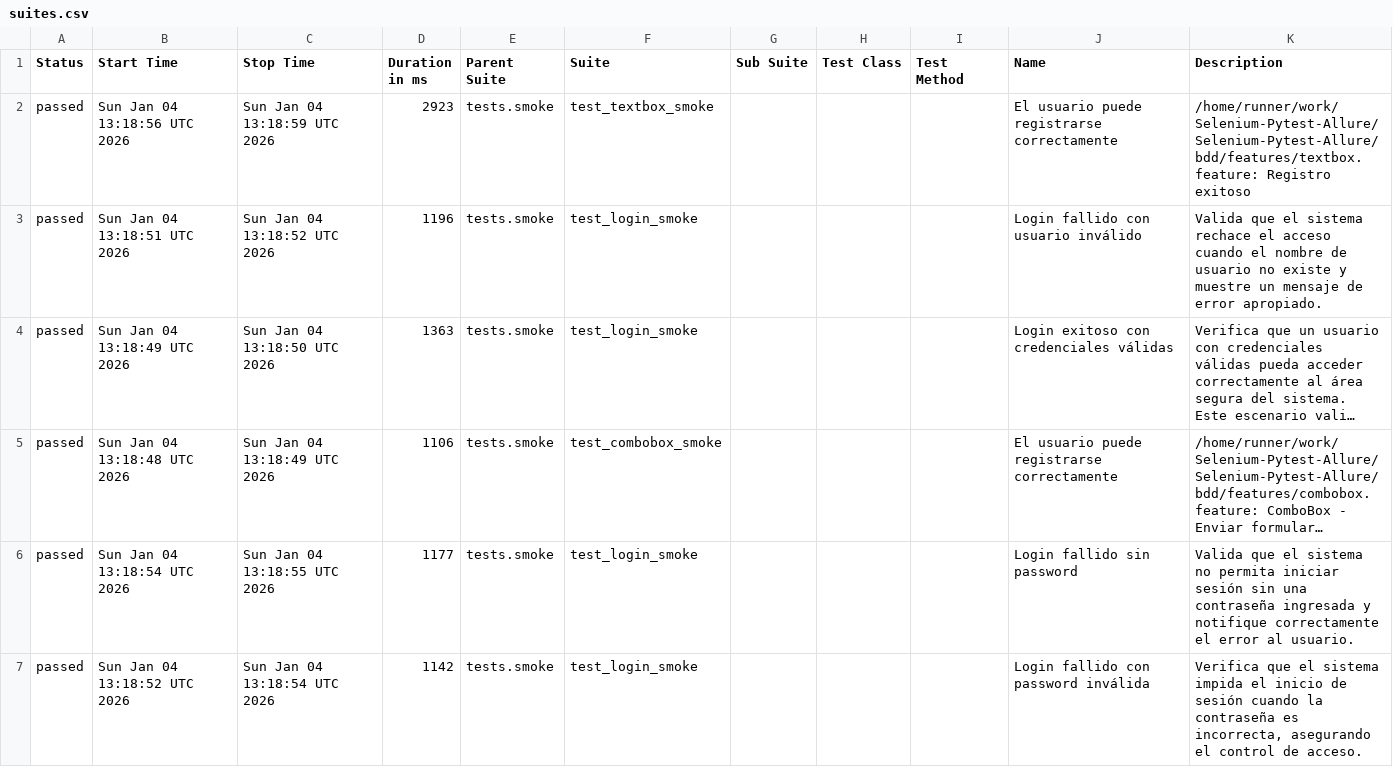
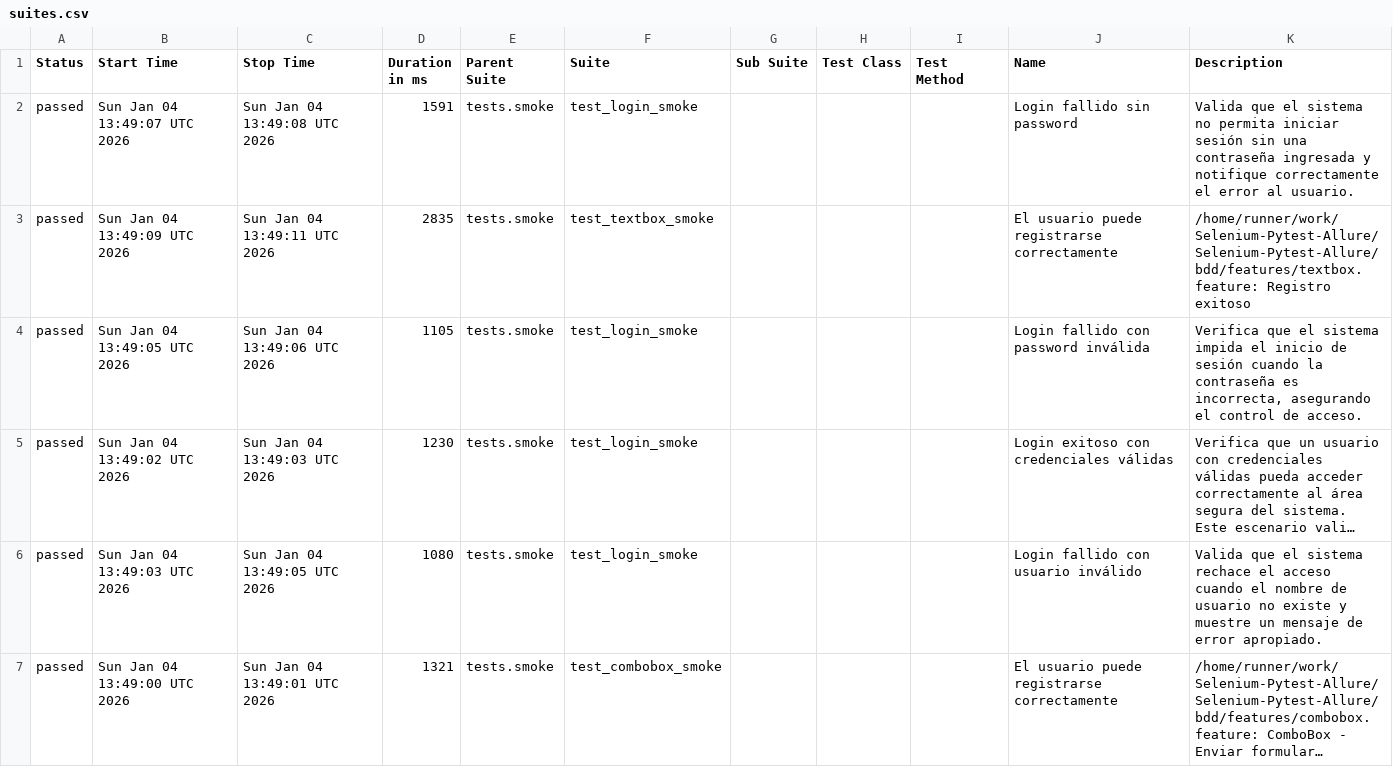
Before and after one commit to Sabrina-Oroz/Selenium-Pytest-Allure, a CSV file: smoke/data/suites.csv, drawn as a sheet; long unchanged cells end in …; removed rows and columns are numbered as before the commit, all else as after; the diff names each change by its address in the sheet, - before the commit and + after, or states it on an @@ line.

```diff
--- a/smoke/data/suites.csv
+++ b/smoke/data/suites.csv
+row 2: passed | Sun Jan 04 13:49:07 UTC 2026 | Sun Jan 04 13:49:08 UTC 2026 | 1591 | tests.smoke | test_login_smoke |  |  |  | Login fallido sin password | Valida que el sistema no permita iniciar sesión sin una contraseña ingresada y notifique correctamente el error al usuario.
-B3 (Start Time): Sun Jan 04 13:18:56 UTC 2026
+B3 (Start Time): Sun Jan 04 13:49:09 UTC 2026
-C3 (Stop Time): Sun Jan 04 13:18:59 UTC 2026
+C3 (Stop Time): Sun Jan 04 13:49:11 UTC 2026
-D3 (Duration in ms): 2923
+D3 (Duration in ms): 2835
-B4 (Start Time): Sun Jan 04 13:18:51 UTC 2026
+B4 (Start Time): Sun Jan 04 13:49:05 UTC 2026
-C4 (Stop Time): Sun Jan 04 13:18:52 UTC 2026
+C4 (Stop Time): Sun Jan 04 13:49:06 UTC 2026
-D4 (Duration in ms): 1196
+D4 (Duration in ms): 1105
-J4 (Name): Login fallido con usuario inválido
+J4 (Name): Login fallido con password inválida
-K4 (Description): Valida que el sistema rechace el acceso cuando el nombre de usuario no existe y muestre un mensaje de error apropiado.
+K4 (Description): Verifica que el sistema impida el inicio de sesión cuando la contraseña es incorrecta, asegurando el control de acceso.
-B5 (Start Time): Sun Jan 04 13:18:49 UTC 2026
+B5 (Start Time): Sun Jan 04 13:49:02 UTC 2026
-C5 (Stop Time): Sun Jan 04 13:18:50 UTC 2026
+C5 (Stop Time): Sun Jan 04 13:49:03 UTC 2026
-D5 (Duration in ms): 1363
+D5 (Duration in ms): 1230
+row 6: passed | Sun Jan 04 13:49:03 UTC 2026 | Sun Jan 04 13:49:05 UTC 2026 | 1080 | tests.smoke | test_login_smoke |  |  |  | Login fallido con usuario inválido | Valida que el sistema rechace el acceso cuando el nombre de usuario no existe y muestre un mensaje de error apropiado.
-B7 (Start Time): Sun Jan 04 13:18:48 UTC 2026
+B7 (Start Time): Sun Jan 04 13:49:00 UTC 2026
-C7 (Stop Time): Sun Jan 04 13:18:49 UTC 2026
+C7 (Stop Time): Sun Jan 04 13:49:01 UTC 2026
-D7 (Duration in ms): 1106
+D7 (Duration in ms): 1321
-row 6: passed | Sun Jan 04 13:18:54 UTC 2026 | Sun Jan 04 13:18:55 UTC 2026 | 1177 | tests.smoke | test_login_smoke |  |  |  | Login fallido sin password | Valida que el sistema no permita iniciar sesión sin una contraseña ingresada y notifique correctamente el error al usuario.
-row 7: passed | Sun Jan 04 13:18:52 UTC 2026 | Sun Jan 04 13:18:54 UTC 2026 | 1142 | tests.smoke | test_login_smoke |  |  |  | Login fallido con password inválida | Verifica que el sistema impida el inicio de sesión cuando la contraseña es incorrecta, asegurando el control de acceso.
```
Also changed, not shown: smoke/data/behaviors.csv, 28 other files.
